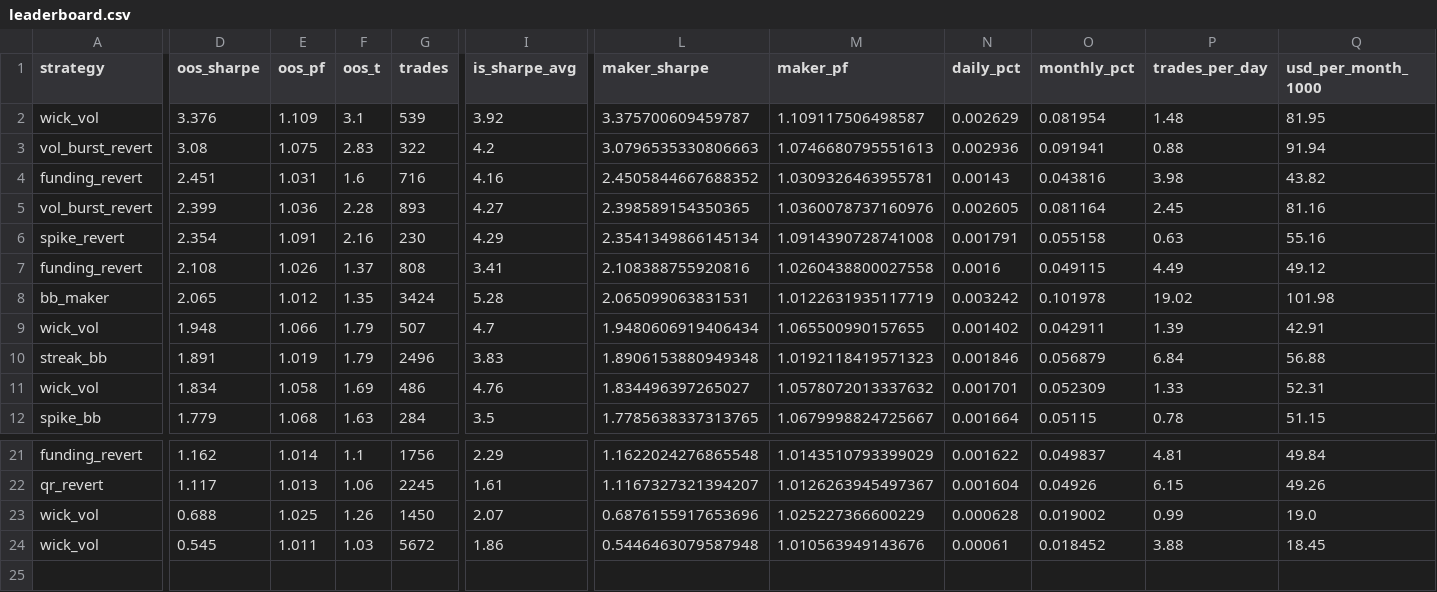
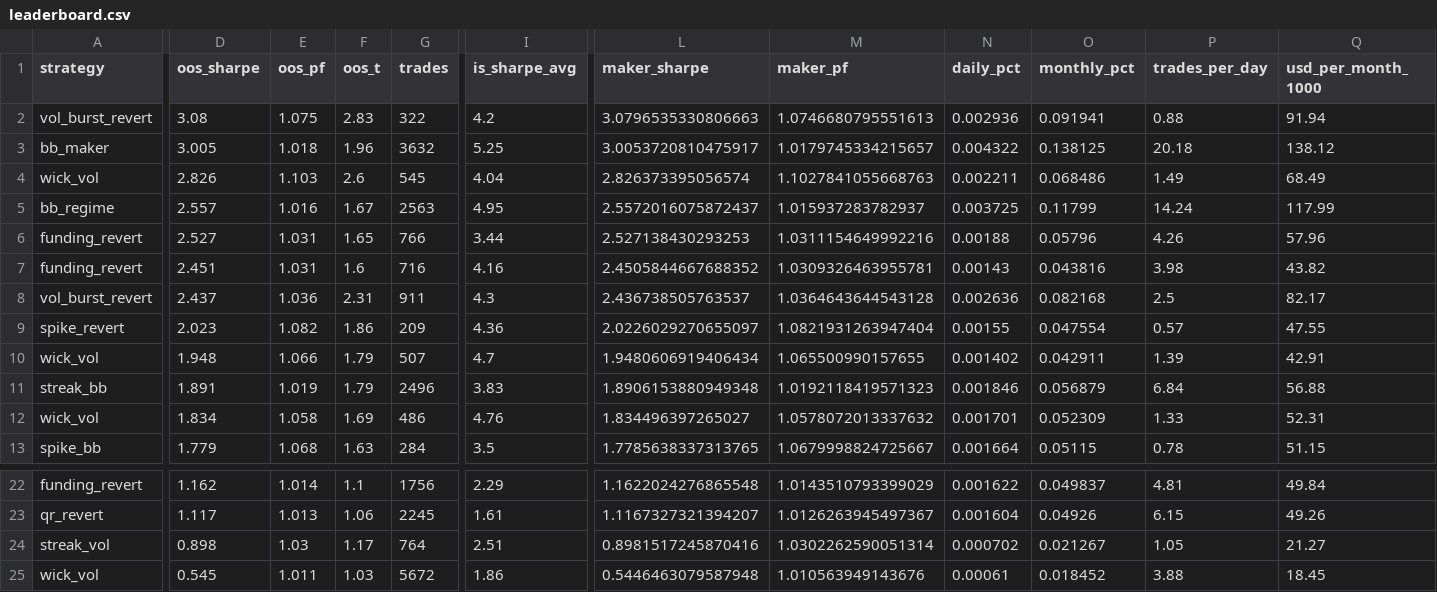
Before and after one commit to davletovaalmira11-creator/my-termux-project, a CSV file: scalp-lab/reports/leaderboard.csv, drawn as a sheet; only a part is shown, gaps mark what is left out; removed rows and columns are numbered as before the commit, all else as after; rows hold the shown columns only; the diff covers the shown part only; the diff names each change by its address in the sheet, - before the commit and + after, or states it on an @@ line.

```diff
--- a/scalp-lab/reports/leaderboard.csv
+++ b/scalp-lab/reports/leaderboard.csv
-row 2: wick_vol | 3.376 | 1.109 | 3.1 | 539 | 3.92 | 3.375700609459787 | 1.109117506498587 | 0.002629 | 0.081954 | 1.48 | 81.95
+row 3: bb_maker | 3.005 | 1.018 | 1.96 | 3632 | 5.25 | 3.0053720810475917 | 1.0179745334215657 | 0.004322 | 0.138125 | 20.18 | 138.12
+row 4: wick_vol | 2.826 | 1.103 | 2.6 | 545 | 4.04 | 2.826373395056574 | 1.1027841055668763 | 0.002211 | 0.068486 | 1.49 | 68.49
+row 5: bb_regime | 2.557 | 1.016 | 1.67 | 2563 | 4.95 | 2.5572016075872437 | 1.015937283782937 | 0.003725 | 0.11799 | 14.24 | 117.99
+row 6: funding_revert | 2.527 | 1.031 | 1.65 | 766 | 3.44 | 2.527138430293253 | 1.0311154649992216 | 0.00188 | 0.05796 | 4.26 | 57.96
-D8 (oos_sharpe): 2.399
+D8 (oos_sharpe): 2.437
-F8 (oos_t): 2.28
+F8 (oos_t): 2.31
-G8 (trades): 893
+G8 (trades): 911
-I8 (is_sharpe_avg): 4.27
+I8 (is_sharpe_avg): 4.3
-L8 (maker_sharpe): 2.398589154350365
+L8 (maker_sharpe): 2.436738505763537
-M8 (maker_pf): 1.0360078737160976
+M8 (maker_pf): 1.0364643644543128
-N8 (daily_pct): 0.002605
+N8 (daily_pct): 0.002636
-O8 (monthly_pct): 0.081164
+O8 (monthly_pct): 0.082168
-P8 (trades_per_day): 2.45
+P8 (trades_per_day): 2.5
-Q8 (usd_per_month_1000): 81.16
+Q8 (usd_per_month_1000): 82.17
-D9 (oos_sharpe): 2.354
+D9 (oos_sharpe): 2.023
-E9 (oos_pf): 1.091
+E9 (oos_pf): 1.082
-F9 (oos_t): 2.16
+F9 (oos_t): 1.86
-G9 (trades): 230
+G9 (trades): 209
-I9 (is_sharpe_avg): 4.29
+I9 (is_sharpe_avg): 4.36
-L9 (maker_sharpe): 2.3541349866145134
+L9 (maker_sharpe): 2.0226029270655097
-M9 (maker_pf): 1.0914390728741008
+M9 (maker_pf): 1.0821931263947404
-N9 (daily_pct): 0.001791
+N9 (daily_pct): 0.00155
-O9 (monthly_pct): 0.055158
+O9 (monthly_pct): 0.047554
-P9 (trades_per_day): 0.63
+P9 (trades_per_day): 0.57
-Q9 (usd_per_month_1000): 55.16
+Q9 (usd_per_month_1000): 47.55
-row 7: funding_revert | 2.108 | 1.026 | 1.37 | 808 | 3.41 | 2.108388755920816 | 1.0260438800027558 | 0.0016 | 0.049115 | 4.49 | 49.12
-row 8: bb_maker | 2.065 | 1.012 | 1.35 | 3424 | 5.28 | 2.065099063831531 | 1.0122631935117719 | 0.003242 | 0.101978 | 19.02 | 101.98
-row 23: wick_vol | 0.688 | 1.025 | 1.26 | 1450 | 2.07 | 0.6876155917653696 | 1.025227366600229 | 0.000628 | 0.019002 | 0.99 | 19.0
+row 24: streak_vol | 0.898 | 1.03 | 1.17 | 764 | 2.51 | 0.8981517245870416 | 1.0302262590051314 | 0.000702 | 0.021267 | 1.05 | 21.27
```
Also changed, not shown: 1 edited cell elsewhere in this file, scalp-lab/reports/archive.csv, 2 other files.
